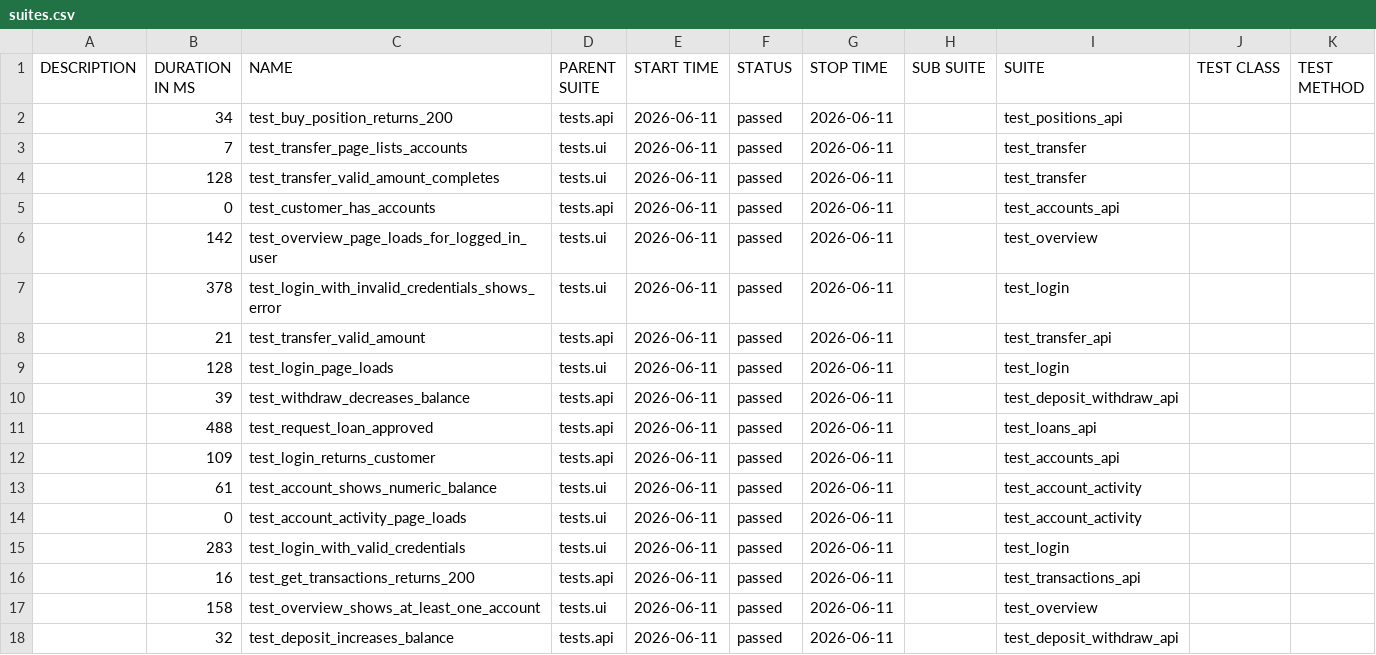
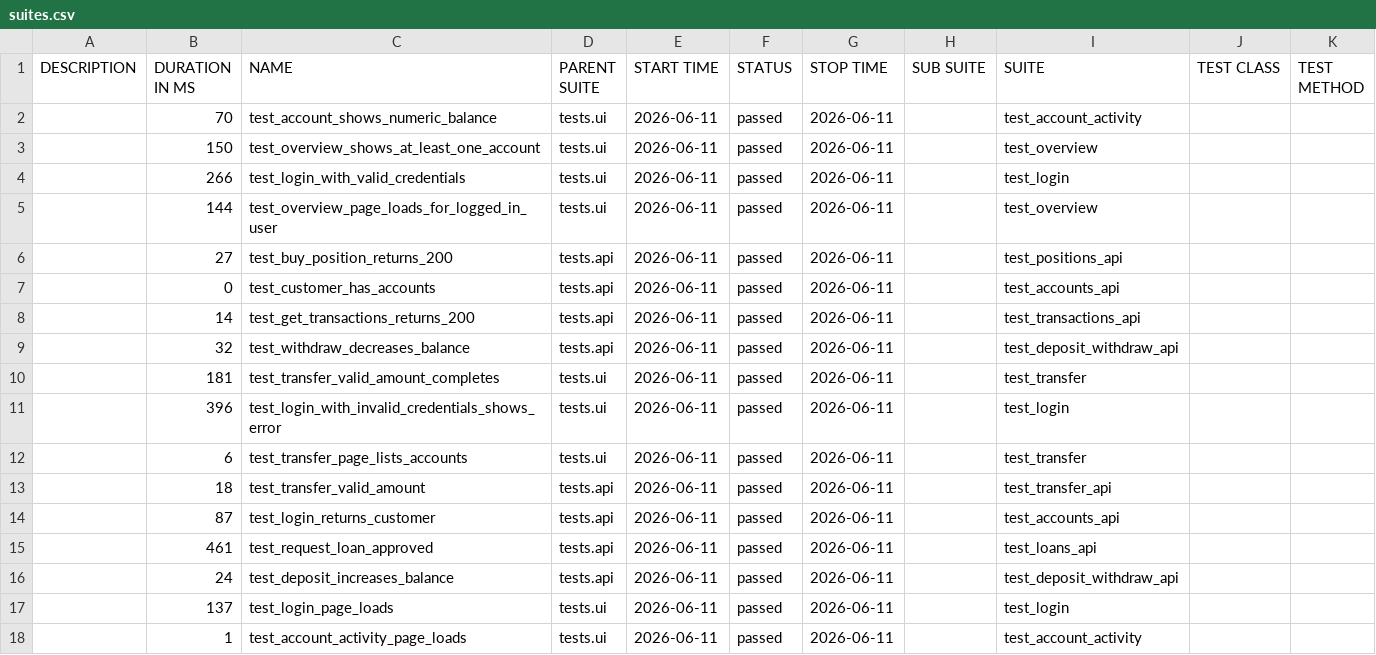
Before and after one commit to coldvalsidalv/qa-automation-parabank, a CSV file: data/suites.csv, drawn as a sheet.

```diff
--- a/data/suites.csv
+++ b/data/suites.csv
@@ -1,18 +1,18 @@
 "DESCRIPTION","DURATION IN MS","NAME","PARENT SUITE","START TIME","STATUS","STOP TIME","SUB SUITE","SUITE","TEST CLASS","TEST METHOD"
-"","34","test_buy_position_returns_200","tests.api","2026-06-11","passed","2026-06-11","","test_positions_api","",""
-"","7","test_transfer_page_lists_accounts","tests.ui","2026-06-11","passed","2026-06-11","","test_transfer","",""
-"","128","test_transfer_valid_amount_completes","tests.ui","2026-06-11","passed","2026-06-11","","test_transfer","",""
+"","70","test_account_shows_numeric_balance","tests.ui","2026-06-11","passed","2026-06-11","","test_account_activity","",""
+"","150","test_overview_shows_at_least_one_account","tests.ui","2026-06-11","passed","2026-06-11","","test_overview","",""
+"","266","test_login_with_valid_credentials","tests.ui","2026-06-11","passed","2026-06-11","","test_login","",""
+"","144","test_overview_page_loads_for_logged_in_user","tests.ui","2026-06-11","passed","2026-06-11","","test_overview","",""
+"","27","test_buy_position_returns_200","tests.api","2026-06-11","passed","2026-06-11","","test_positions_api","",""
 "","0","test_customer_has_accounts","tests.api","2026-06-11","passed","2026-06-11","","test_accounts_api","",""
-"","142","test_overview_page_loads_for_logged_in_user","tests.ui","2026-06-11","passed","2026-06-11","","test_overview","",""
-"","378","test_login_with_invalid_credentials_shows_error","tests.ui","2026-06-11","passed","2026-06-11","","test_login","",""
-"","21","test_transfer_valid_amount","tests.api","2026-06-11","passed","2026-06-11","","test_transfer_api","",""
-"","128","test_login_page_loads","tests.ui","2026-06-11","passed","2026-06-11","","test_login","",""
-"","39","test_withdraw_decreases_balance","tests.api","2026-06-11","passed","2026-06-11","","test_deposit_withdraw_api","",""
-"","488","test_request_loan_approved","tests.api","2026-06-11","passed","2026-06-11","","test_loans_api","",""
-"","109","test_login_returns_customer","tests.api","2026-06-11","passed","2026-06-11","","test_accounts_api","",""
-"","61","test_account_shows_numeric_balance","tests.ui","2026-06-11","passed","2026-06-11","","test_account_activity","",""
-"","0","test_account_activity_page_loads","tests.ui","2026-06-11","passed","2026-06-11","","test_account_activity","",""
-"","283","test_login_with_valid_credentials","tests.ui","2026-06-11","passed","2026-06-11","","test_login","",""
-"","16","test_get_transactions_returns_200","tests.api","2026-06-11","passed","2026-06-11","","test_transactions_api","",""
-"","158","test_overview_shows_at_least_one_account","tests.ui","2026-06-11","passed","2026-06-11","","test_overview","",""
-"","32","test_deposit_increases_balance","tests.api","2026-06-11","passed","2026-06-11","","test_deposit_withdraw_api","",""
+"","14","test_get_transactions_returns_200","tests.api","2026-06-11","passed","2026-06-11","","test_transactions_api","",""
+"","32","test_withdraw_decreases_balance","tests.api","2026-06-11","passed","2026-06-11","","test_deposit_withdraw_api","",""
+"","181","test_transfer_valid_amount_completes","tests.ui","2026-06-11","passed","2026-06-11","","test_transfer","",""
+"","396","test_login_with_invalid_credentials_shows_error","tests.ui","2026-06-11","passed","2026-06-11","","test_login","",""
+"","6","test_transfer_page_lists_accounts","tests.ui","2026-06-11","passed","2026-06-11","","test_transfer","",""
+"","18","test_transfer_valid_amount","tests.api","2026-06-11","passed","2026-06-11","","test_transfer_api","",""
+"","87","test_login_returns_customer","tests.api","2026-06-11","passed","2026-06-11","","test_accounts_api","",""
+"","461","test_request_loan_approved","tests.api","2026-06-11","passed","2026-06-11","","test_loans_api","",""
+"","24","test_deposit_increases_balance","tests.api","2026-06-11","passed","2026-06-11","","test_deposit_withdraw_api","",""
+"","137","test_login_page_loads","tests.ui","2026-06-11","passed","2026-06-11","","test_login","",""
+"","1","test_account_activity_page_loads","tests.ui","2026-06-11","passed","2026-06-11","","test_account_activity","",""
```
Also changed, not shown: data/behaviors.csv, 38 other files.
